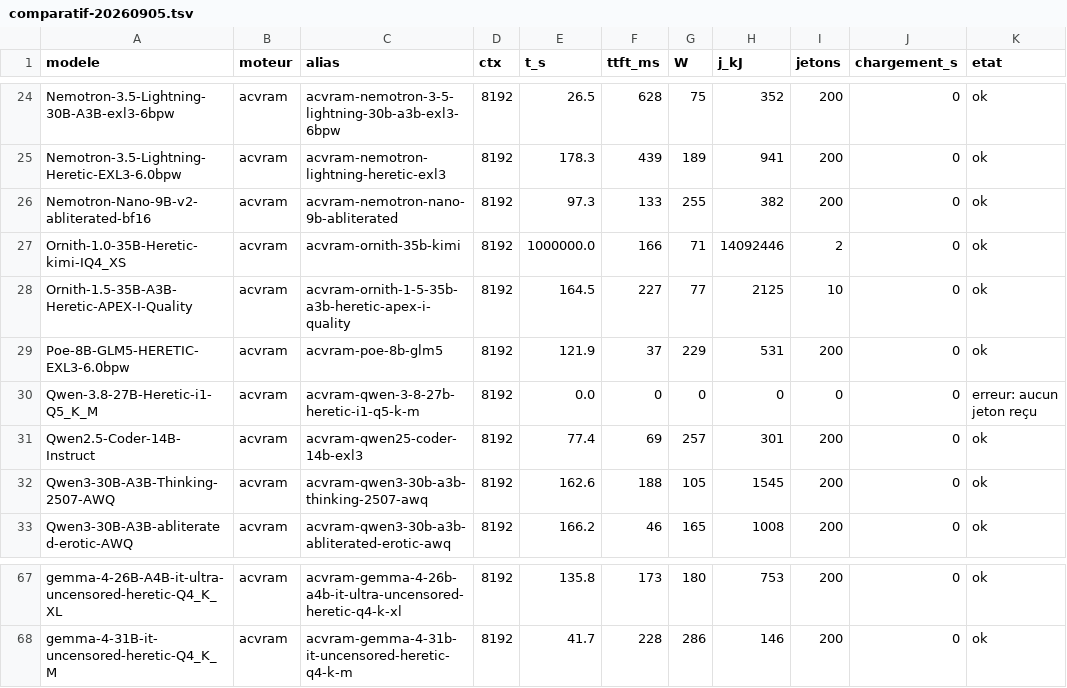
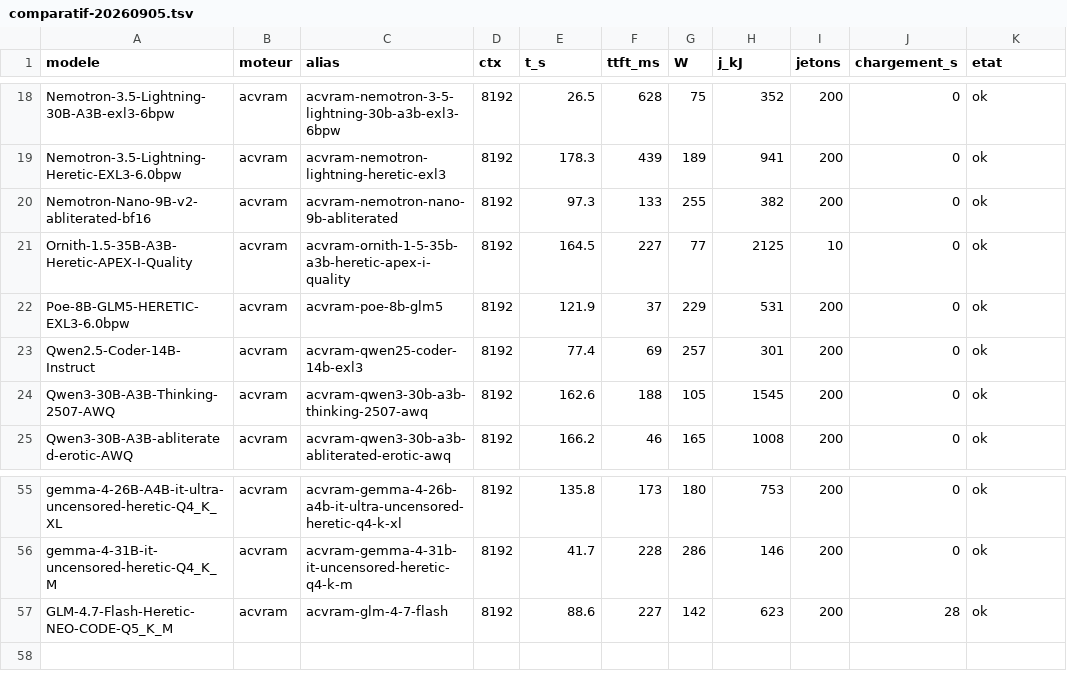
Before and after one commit to anticitoyun/anticitoyen-vram, a TSV file: docs/comparatif-20260905.tsv, drawn as a sheet; only a part is shown, gaps mark what is left out; removed rows and columns are numbered as before the commit, all else as after; the diff covers the shown part only; the diff names each change by its address in the sheet, - before the commit and + after, or states it on an @@ line.

```diff
--- a/docs/comparatif-20260905.tsv
+++ b/docs/comparatif-20260905.tsv
-row 27: Ornith-1.0-35B-Heretic-kimi-IQ4_XS | acvram | acvram-ornith-35b-kimi | 8192 | 1000000.0 | 166 | 71 | 14092446 | 2 | 0 | ok
-row 30: Qwen-3.8-27B-Heretic-i1-Q5_K_M | acvram | acvram-qwen-3-8-27b-heretic-i1-q5-k-m | 8192 | 0.0 | 0 | 0 | 0 | 0 | 0 | erreur: aucun jeton reçu
+row 57: GLM-4.7-Flash-Heretic-NEO-CODE-Q5_K_M | acvram | acvram-glm-4-7-flash | 8192 | 88.6 | 227 | 142 | 623 | 200 | 28 | ok
```
Also changed, not shown: 10 removed rows elsewhere in this file, 4 other files.
